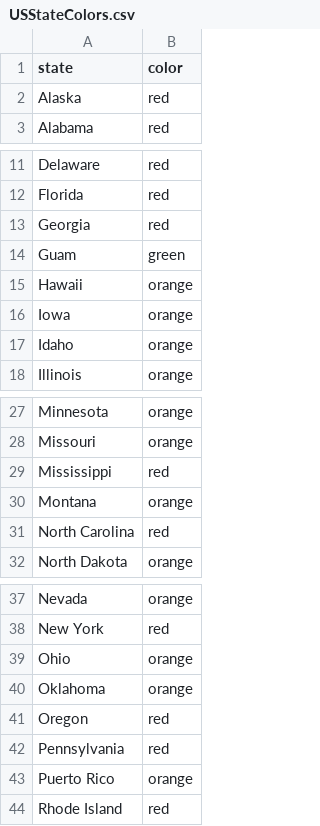
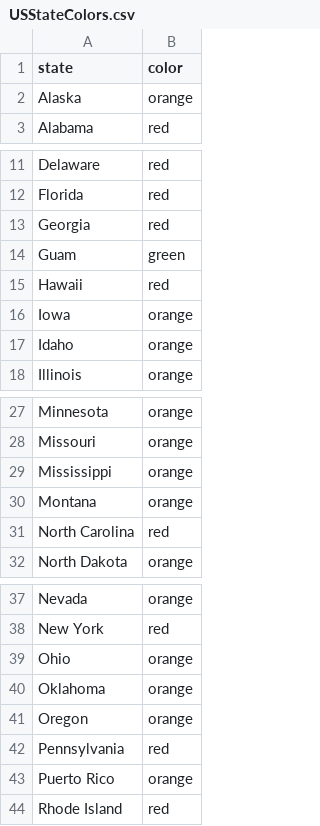
Before and after one commit to necsi/us_individual_plots, a CSV file: USStateColors.csv, drawn as a sheet; only a part is shown, gaps mark what is left out.

```diff
--- a/USStateColors.csv
+++ b/USStateColors.csv
@@ -1,3 +1,3 @@
 state,color
-Alaska,red
+Alaska,orange
 Alabama,red
@@ -14,3 +14,3 @@ Georgia,red
 Guam,green
-Hawaii,orange
+Hawaii,red
 Iowa,orange
@@ -28,3 +28,3 @@ Minnesota,orange
 Missouri,orange
-Mississippi,red
+Mississippi,orange
 Montana,orange
@@ -40,3 +40,3 @@ Ohio,orange
 Oklahoma,orange
-Oregon,red
+Oregon,orange
 Pennsylvania,red
```
Also changed, not shown: 2 other files.
